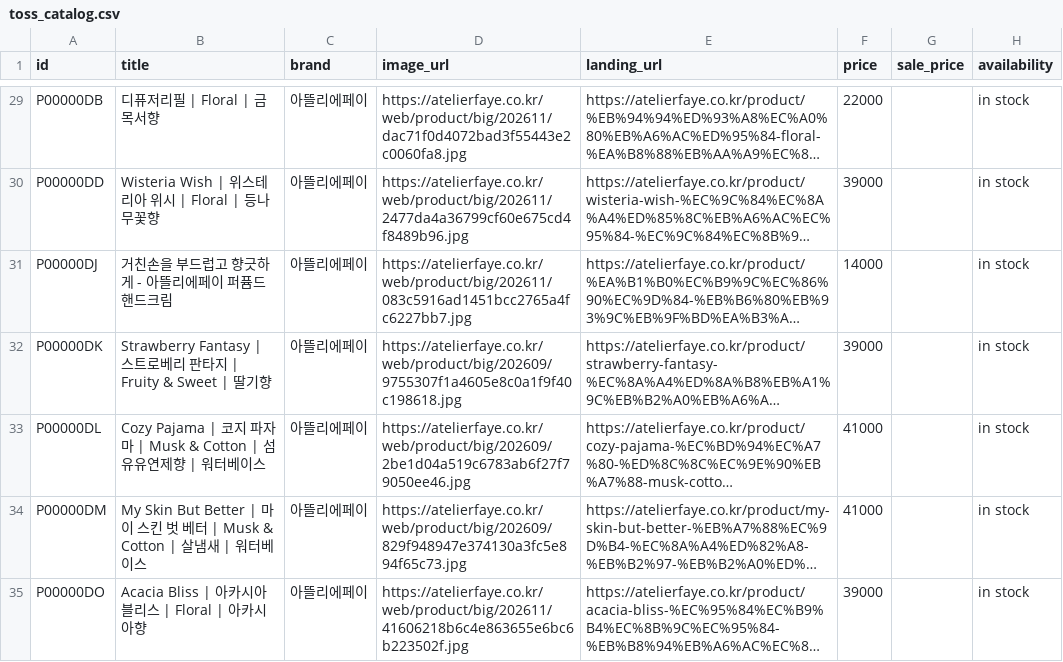
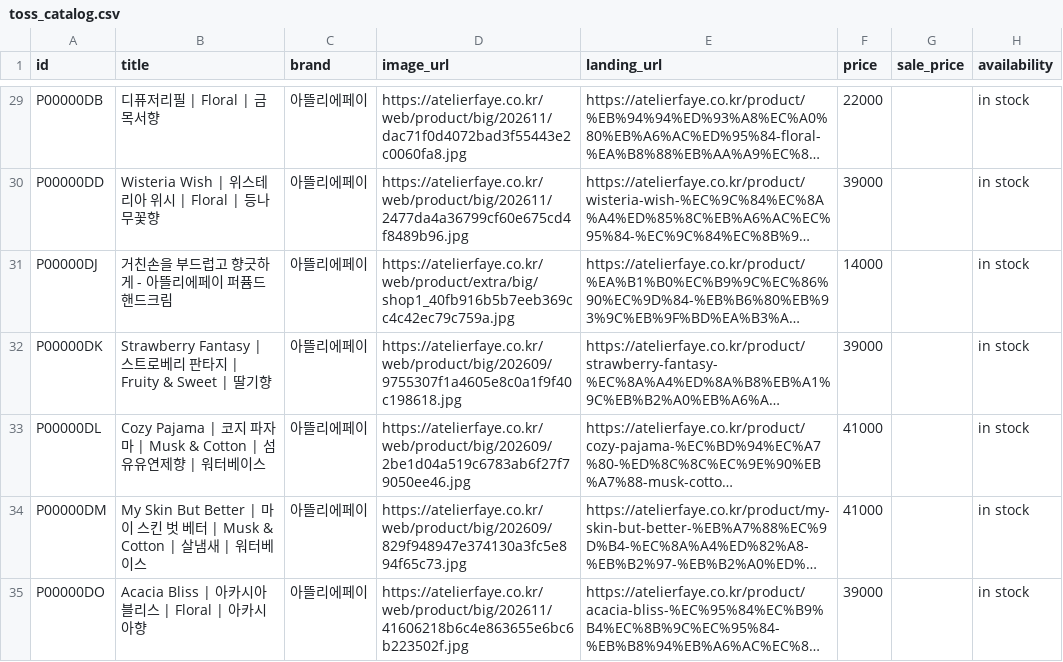
Before and after one commit to odaiin/catalog-feed-01, a CSV file: toss_catalog.csv, drawn as a sheet; only a part is shown, gaps mark what is left out; long unchanged cells end in …; the diff names each change by its address in the sheet, - before the commit and + after, or states it on an @@ line.

Commit message:
update feed

```diff
--- a/toss_catalog.csv
+++ b/toss_catalog.csv
-D31 (image_url): https://atelierfaye.co.kr/web/product/big/202611/083c5916ad1451bcc2765a4fc6227bb7.jpg
+D31 (image_url): https://atelierfaye.co.kr/web/product/extra/big/shop1_40fb916b5b7eeb369cc4c42ec79c759a.jpg
```
